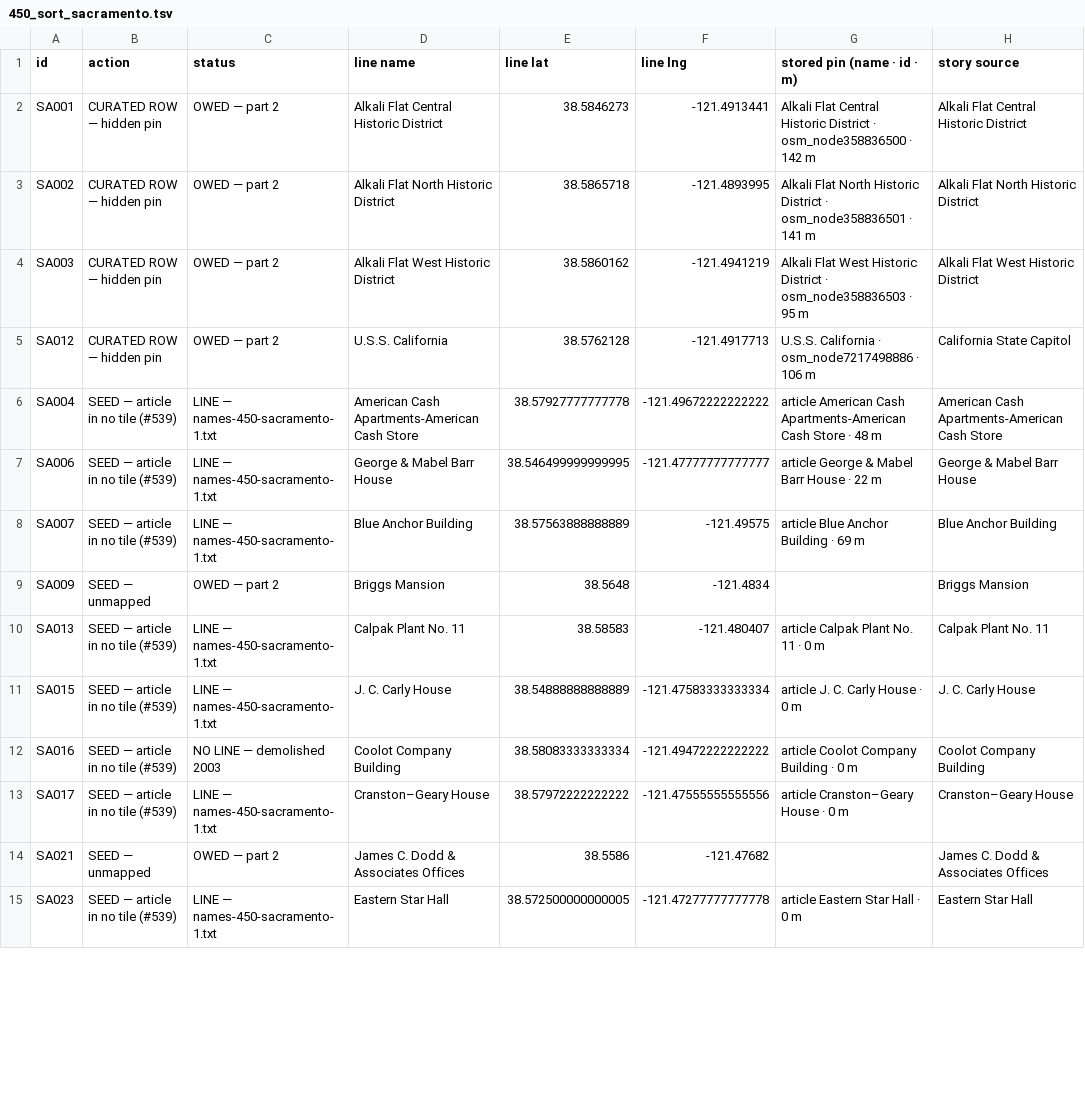
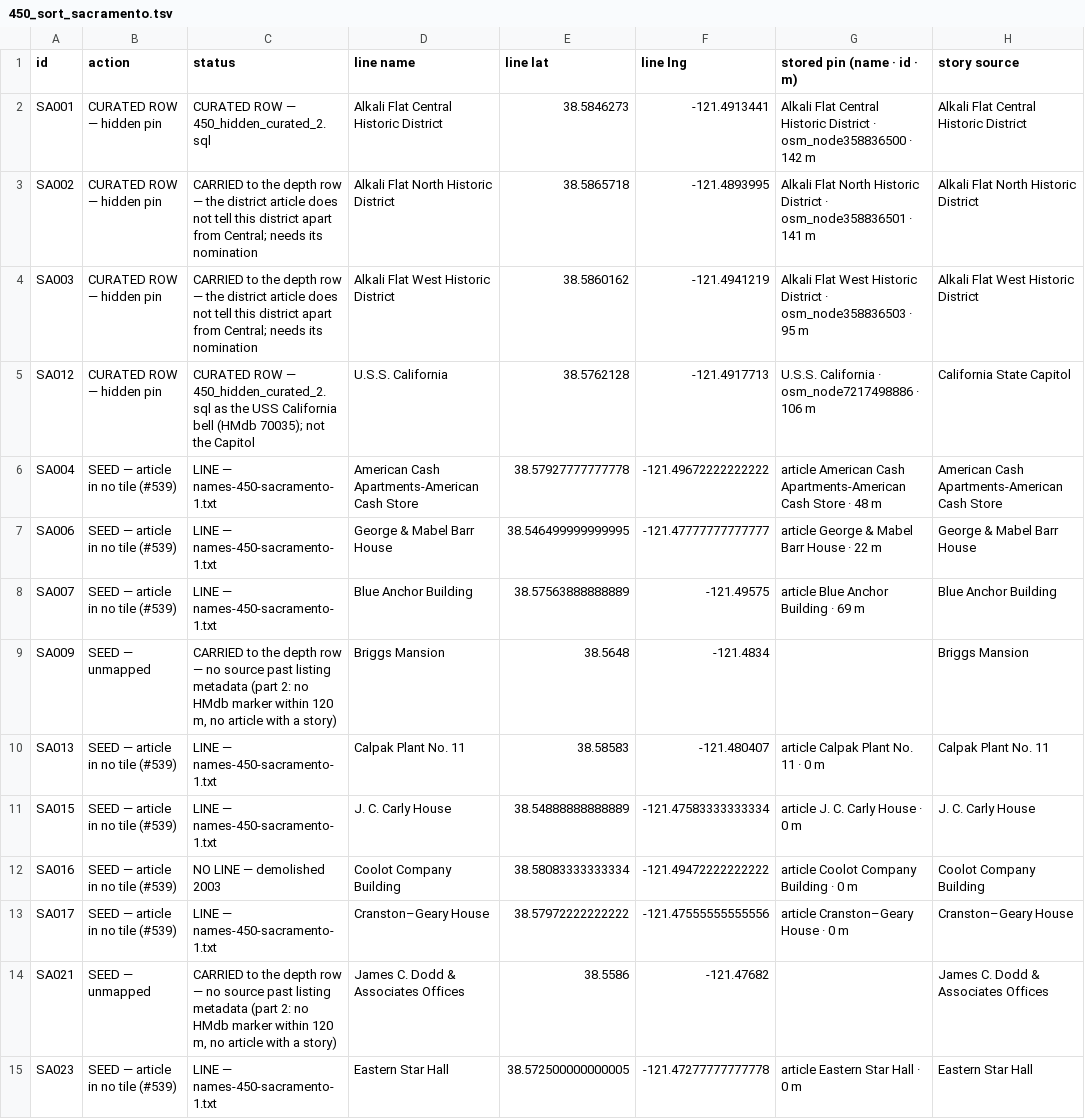
Before and after one commit to ethanmilesbeverly-create/localy, a TSV file: 450_sort_sacramento.tsv, drawn as a sheet; only a part is shown; the diff covers the shown part only; the diff names each change by its address in the sheet, - before the commit and + after, or states it on an @@ line.

Commit message:
#450 Sacramento part 2

```diff
--- a/450_sort_sacramento.tsv
+++ b/450_sort_sacramento.tsv
-C2 (status): OWED — part 2
+C2 (status): CURATED ROW — 450_hidden_curated_2.sql
-C3:C4 (status): OWED — part 2
+C3:C4 (status): CARRIED to the depth row — the district article does not tell this district apart from Central; needs its nomination
-C5 (status): OWED — part 2
+C5 (status): CURATED ROW — 450_hidden_curated_2.sql as the USS California bell (HMdb 70035); not the Capitol
-C9 (status): OWED — part 2
+C9 (status): CARRIED to the depth row — no source past listing metadata (part 2: no HMdb marker within 120 m, no article with a story)
-C14 (status): OWED — part 2
+C14 (status): CARRIED to the depth row — no source past listing metadata (part 2: no HMdb marker within 120 m, no article with a story)
```
Also changed, not shown: 15 edited cells elsewhere in this file, 5 other files.
